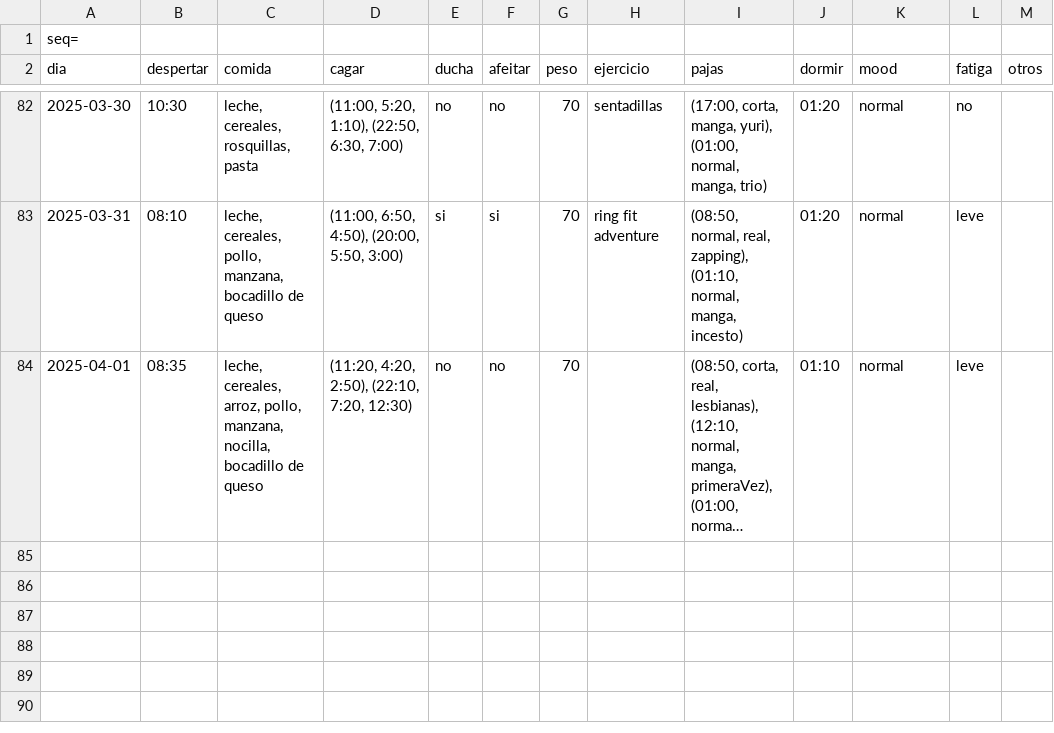
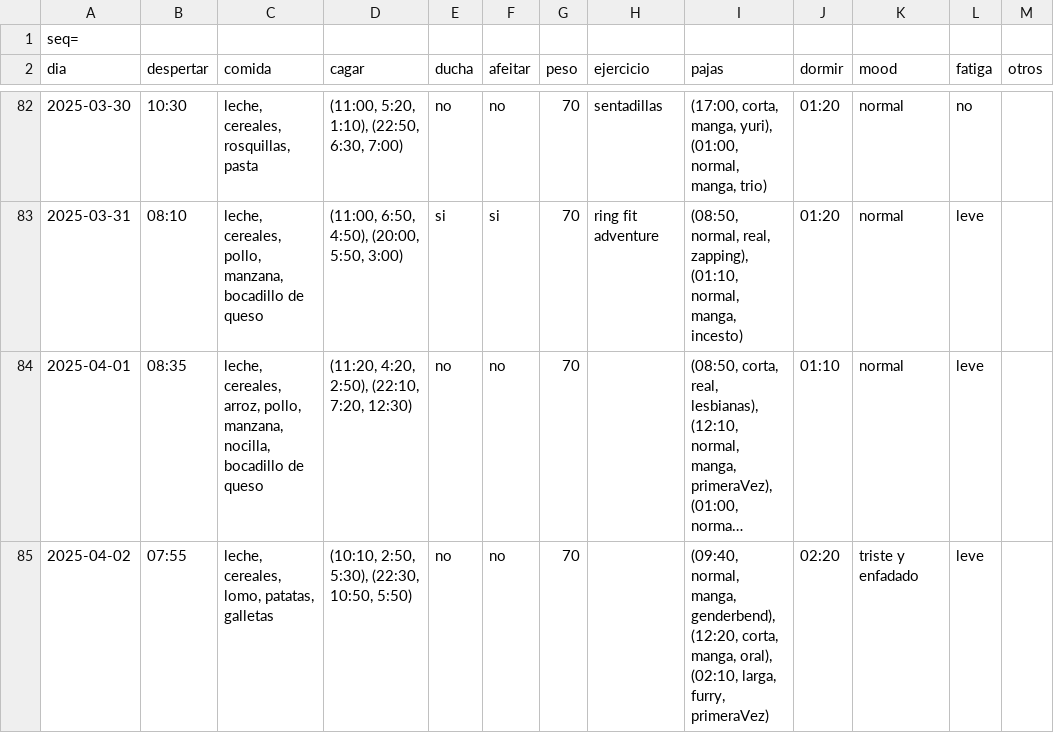
Before and after one commit to megabentilad/Estadisticas, a CSV file: docs/base.csv, drawn as a sheet; only a part is shown, gaps mark what is left out; long unchanged cells end in …; the diff names each change by its address in the sheet, - before the commit and + after, or states it on an @@ line.

Commit message:
Actualizar reporte diario

```diff
--- a/docs/base.csv
+++ b/docs/base.csv
+row 85: 2025-04-02 | 07:55 | leche, cereales, lomo, patatas, galletas | (10:10, 2:50, 5:30), (22:30, 10:50, 5:50) | no | no | 70 |  | (09:40, normal, manga, genderbend), (12:20, corta, manga, oral), (02:10, larga, furry, primeraVez) | 02:20 | triste y enfadado | leve
```
